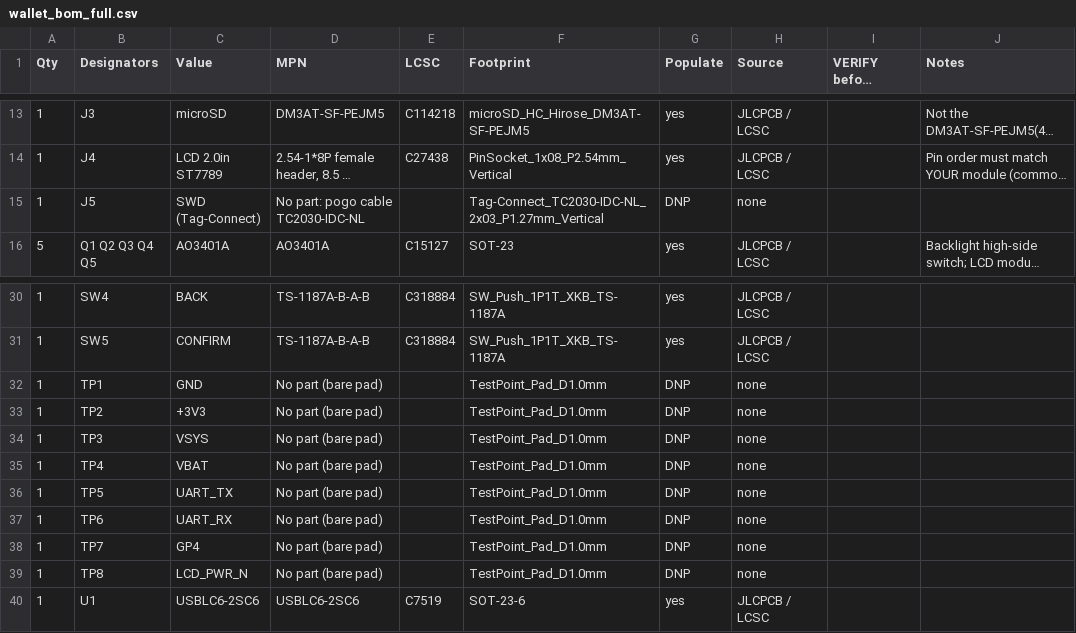
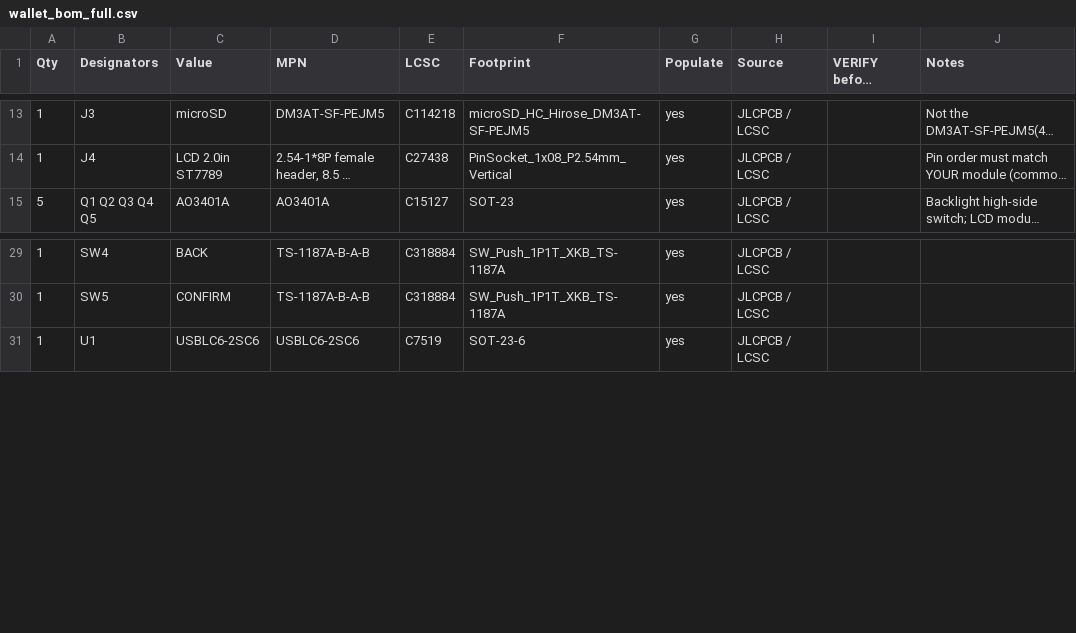
Before and after one commit to simpsonslover/tredder, a CSV file: hardware/bom/wallet_bom_full.csv, drawn as a sheet; only a part is shown, gaps mark what is left out; long unchanged cells end in …; the diff names each change by its address in the sheet, - before the commit and + after, or states it on an @@ line.

```diff
--- a/hardware/bom/wallet_bom_full.csv
+++ b/hardware/bom/wallet_bom_full.csv
-row 15: 1 | J5 | SWD (Tag-Connect) | No part: pogo cable TC2030-IDC-NL |  | Tag-Connect_TC2030-IDC-NL_2x03_P1.27mm_Vertical | DNP | none
-row 32: 1 | TP1 | GND | No part (bare pad) |  | TestPoint_Pad_D1.0mm | DNP | none
-row 33: 1 | TP2 | +3V3 | No part (bare pad) |  | TestPoint_Pad_D1.0mm | DNP | none
-row 34: 1 | TP3 | VSYS | No part (bare pad) |  | TestPoint_Pad_D1.0mm | DNP | none
-row 35: 1 | TP4 | VBAT | No part (bare pad) |  | TestPoint_Pad_D1.0mm | DNP | none
-row 36: 1 | TP5 | UART_TX | No part (bare pad) |  | TestPoint_Pad_D1.0mm | DNP | none
-row 37: 1 | TP6 | UART_RX | No part (bare pad) |  | TestPoint_Pad_D1.0mm | DNP | none
-row 38: 1 | TP7 | GP4 | No part (bare pad) |  | TestPoint_Pad_D1.0mm | DNP | none
-row 39: 1 | TP8 | LCD_PWR_N | No part (bare pad) |  | TestPoint_Pad_D1.0mm | DNP | none
```
Also changed, not shown: 45 other files.
